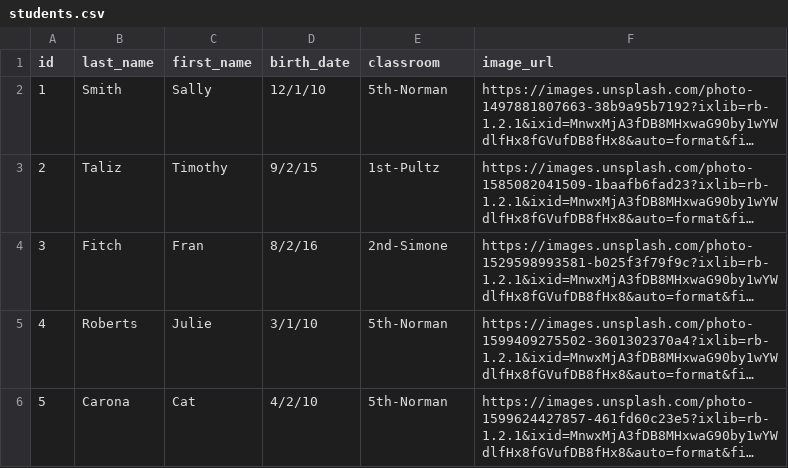
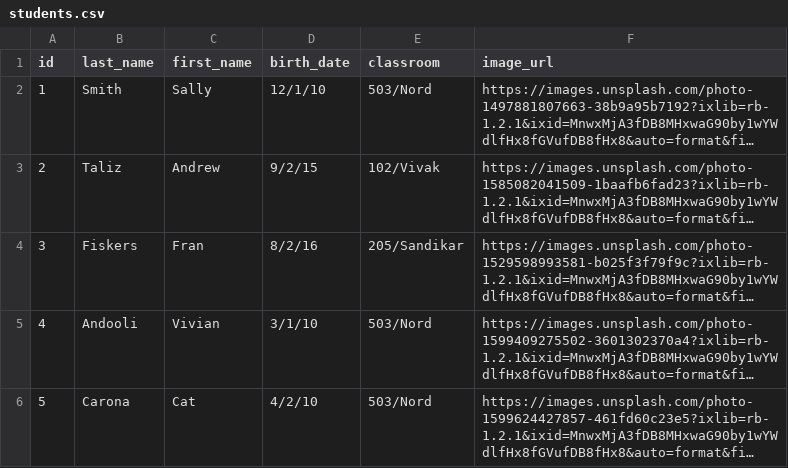
Before and after one commit to anita-lee/Kid-Vault-Backend, a CSV file: csv/students.csv, drawn as a sheet; long unchanged cells end in …; the diff names each change by its address in the sheet, - before the commit and + after, or states it on an @@ line.

```diff
--- a/csv/students.csv
+++ b/csv/students.csv
-E2 (classroom): 5th-Norman
+E2 (classroom): 503/Nord
-C3 (first_name): Timothy
+C3 (first_name): Andrew
-E3 (classroom): 1st-Pultz
+E3 (classroom): 102/Vivak
-B4 (last_name): Fitch
+B4 (last_name): Fiskers
-E4 (classroom): 2nd-Simone
+E4 (classroom): 205/Sandikar
-B5 (last_name): Roberts
+B5 (last_name): Andooli
-C5 (first_name): Julie
+C5 (first_name): Vivian
-E5:E6 (classroom): 5th-Norman
+E5:E6 (classroom): 503/Nord
```
Also changed, not shown: csv/contacts.csv, csv/medical_records.csv.
